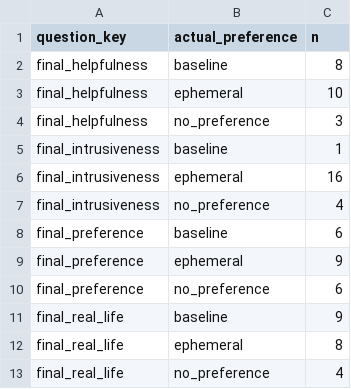
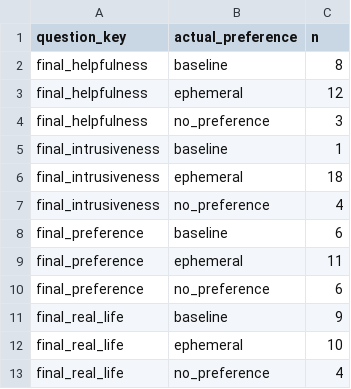
Before and after one commit to RestartDK/capstone, a CSV file: analysis/csv/final_preference_mapped.csv, drawn as a sheet.

Commit message:
feat: add new data

```diff
--- a/analysis/csv/final_preference_mapped.csv
+++ b/analysis/csv/final_preference_mapped.csv
@@ -2,12 +2,12 @@ question_key,actual_preference,n
 final_helpfulness,baseline,8
-final_helpfulness,ephemeral,10
+final_helpfulness,ephemeral,12
 final_helpfulness,no_preference,3
 final_intrusiveness,baseline,1
-final_intrusiveness,ephemeral,16
+final_intrusiveness,ephemeral,18
 final_intrusiveness,no_preference,4
 final_preference,baseline,6
-final_preference,ephemeral,9
+final_preference,ephemeral,11
 final_preference,no_preference,6
 final_real_life,baseline,9
-final_real_life,ephemeral,8
+final_real_life,ephemeral,10
 final_real_life,no_preference,4
```
Also changed, not shown: 21 other files.
